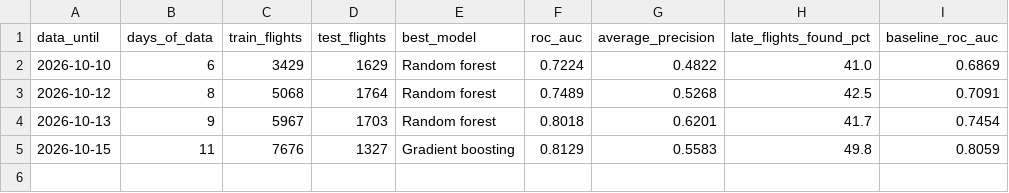
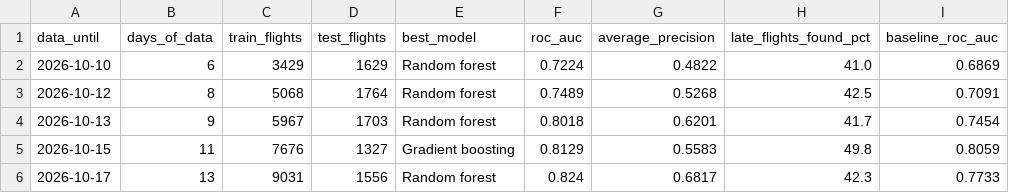
Before and after one commit to KashishSharma05/DelayLens, a CSV file: data/ml/metrics_history.csv, drawn as a sheet; the diff names each change by its address in the sheet, - before the commit and + after, or states it on an @@ line.

```diff
--- a/data/ml/metrics_history.csv
+++ b/data/ml/metrics_history.csv
+row 6: 2026-10-17 | 13 | 9031 | 1556 | Random forest | 0.824 | 0.6817 | 42.3 | 0.7733
```
Also changed, not shown: app/data/airport_daily.csv, app/data/flight_punctuality.csv, 29 other files.
